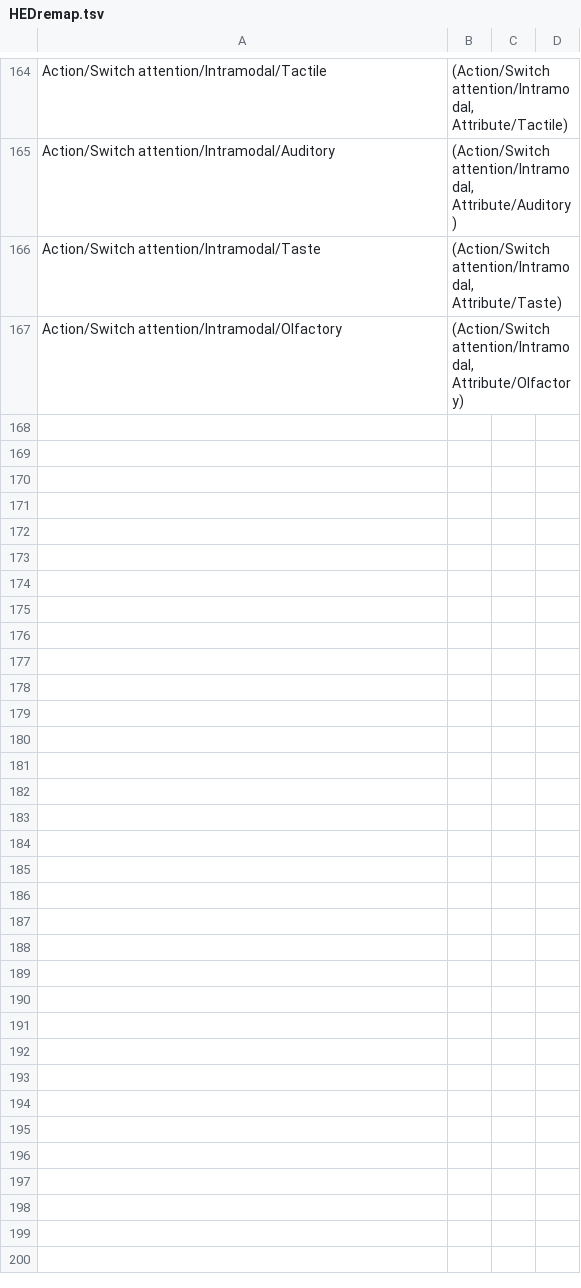
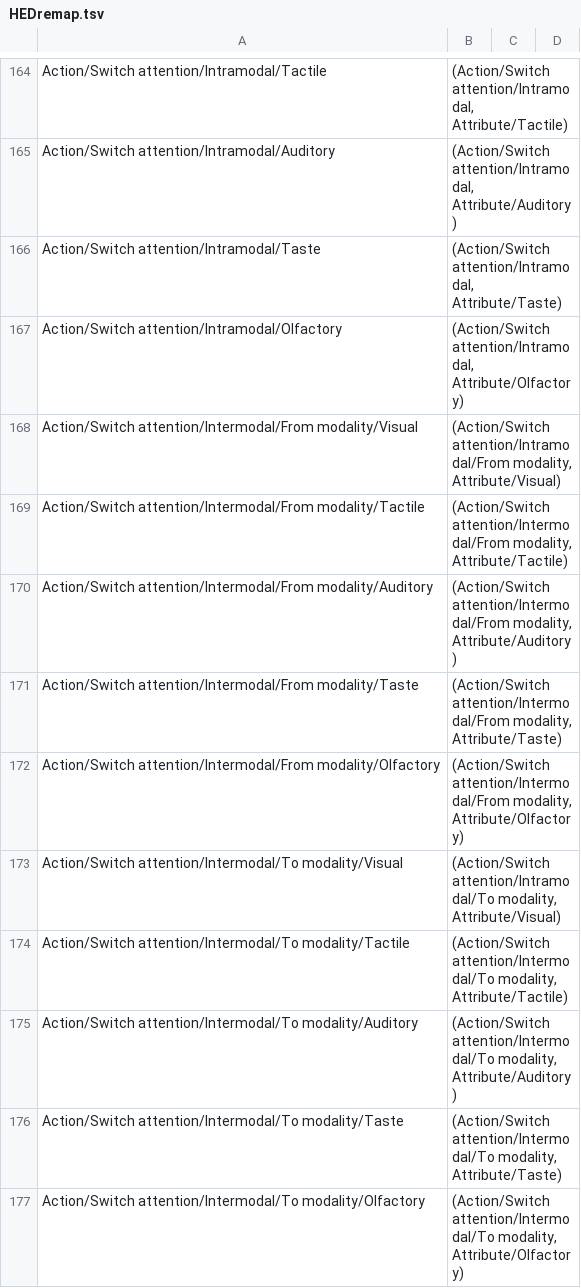
Before and after one commit to hed-standard/hed-specification, a TSV file: HEDremap.tsv, drawn as a sheet; only a part is shown, gaps mark what is left out.

Commit message:
Moved sensory attributes from Action/Switch attention/Intermodal:

```diff
--- a/HEDremap.tsv
+++ b/HEDremap.tsv
@@ -167 +167,11 @@ Action/Switch attention/Intramodal/Taste	(Action/Switch attention/Intramodal, At
 Action/Switch attention/Intramodal/Olfactory	(Action/Switch attention/Intramodal, Attribute/Olfactory)
+Action/Switch attention/Intermodal/From modality/Visual	(Action/Switch attention/Intramodal/From modality, Attribute/Visual)
+Action/Switch attention/Intermodal/From modality/Tactile	(Action/Switch attention/Intermodal/From modality, Attribute/Tactile)
+Action/Switch attention/Intermodal/From modality/Auditory	(Action/Switch attention/Intermodal/From modality, Attribute/Auditory)
+Action/Switch attention/Intermodal/From modality/Taste	(Action/Switch attention/Intermodal/From modality, Attribute/Taste)
+Action/Switch attention/Intermodal/From modality/Olfactory	(Action/Switch attention/Intermodal/From modality, Attribute/Olfactory)
+Action/Switch attention/Intermodal/To modality/Visual	(Action/Switch attention/Intramodal/To modality, Attribute/Visual)
+Action/Switch attention/Intermodal/To modality/Tactile	(Action/Switch attention/Intermodal/To modality, Attribute/Tactile)
+Action/Switch attention/Intermodal/To modality/Auditory	(Action/Switch attention/Intermodal/To modality, Attribute/Auditory)
+Action/Switch attention/Intermodal/To modality/Taste	(Action/Switch attention/Intermodal/To modality, Attribute/Taste)
+Action/Switch attention/Intermodal/To modality/Olfactory	(Action/Switch attention/Intermodal/To modality, Attribute/Olfactory)
```
Also changed, not shown: 1 other file.
